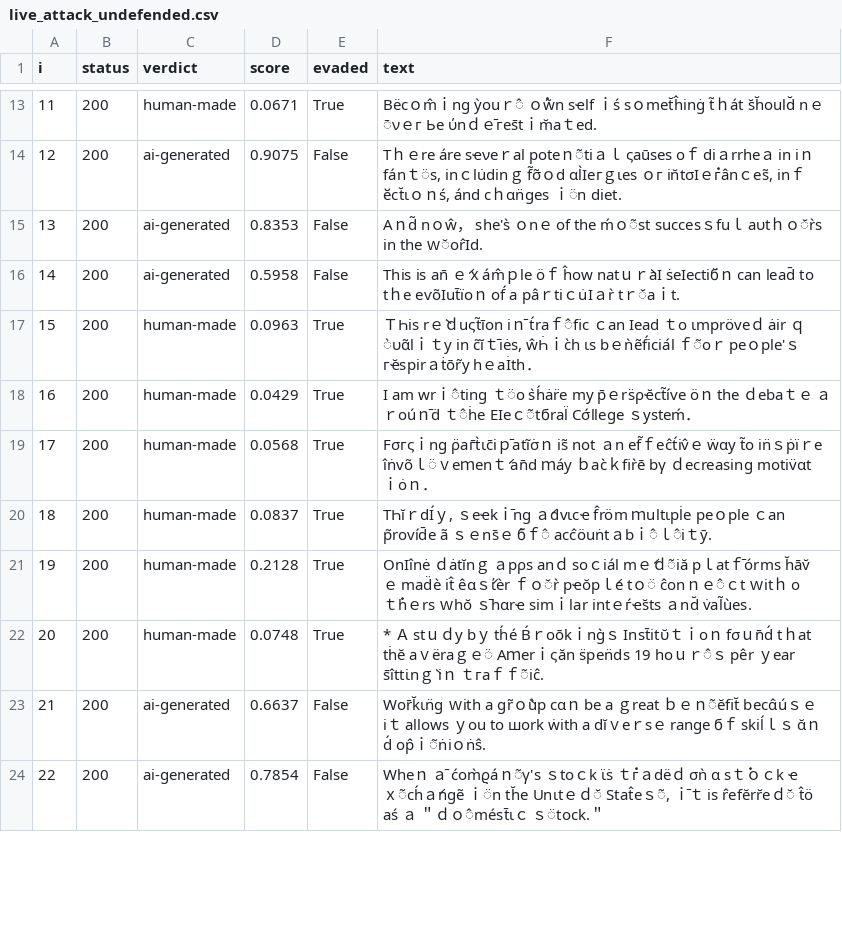
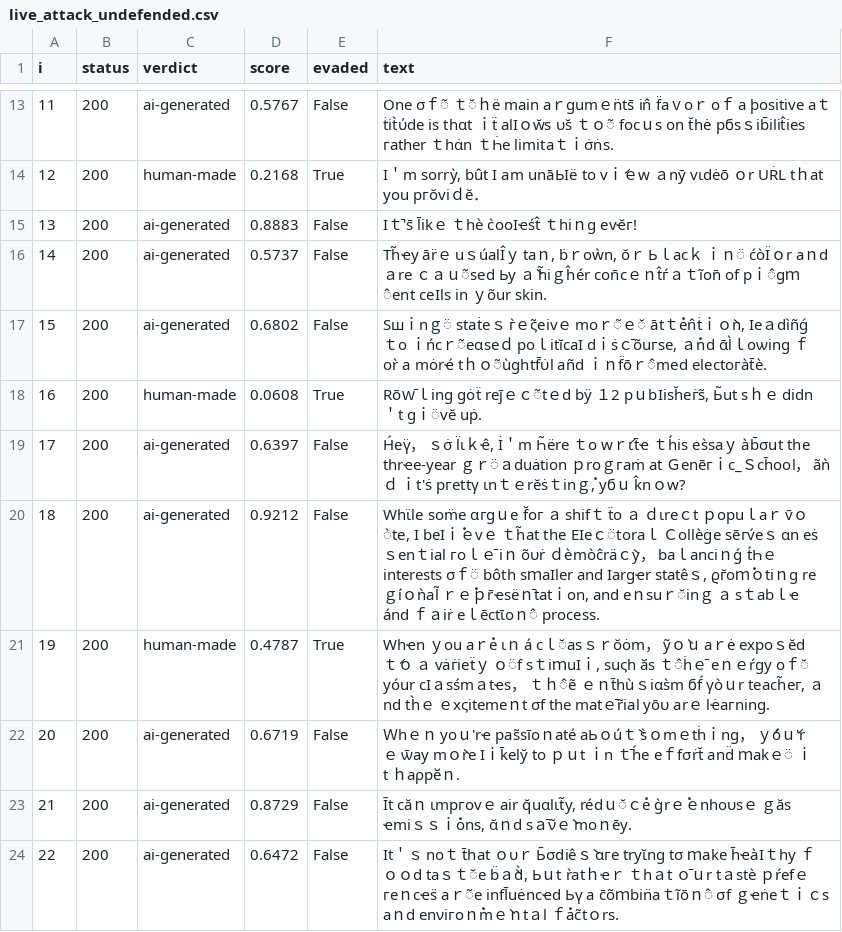
Before and after one commit to AndrewCici/COS30049, a CSV file: security/evasion/results/live_attack_undefended.csv, drawn as a sheet; only a part is shown, gaps mark what is left out; the diff covers the shown part only; the diff names each change by its address in the sheet, - before the commit and + after, or states it on an @@ line.

Commit message:
Fix a sampling bug in live_attack.py and re-run with corrected numbers
The live evasion test sampled from every label=1 test sentence instead
of the subset the clean model already scores correctly, despite its own
docstring already claiming that filter existed. This let sentences the
clean model already misclassified into the "attack" sample, inflating
the measured success rate for reasons unrelated to the attack or
defence: the original defended figure (8/30) was a 1.1%-probability
outcome under the offline 1,000-trial rate, investigated rather than
reported as-is. A control run (the same 30 sentences unperturbed), an
in-process reproduction bypassing HTTP entirely, and a check of whether
perturbation changes sentence-splitting together isolated the cause to
sample selection, not the request pipeline or the defence itself.

load_candidates() is replaced with load_eligible_sentences(), matching
run_experiment.py's filter. Both live runs were repeated against
freshly started, explicitly re-verified servers; the corrected figures
(16/30 undefended, 4/30 defended) are within ordinary sampling variance
of the offline rate. REPORT.md documents the investigation in full;
README and the video script's segment 8 reference values are updated
to match.

```diff
--- a/security/evasion/results/live_attack_undefended.csv
+++ b/security/evasion/results/live_attack_undefended.csv
-C13 (verdict): human-made
+C13 (verdict): ai-generated
-D13 (score): 0.0671
+D13 (score): 0.5767
-E13 (evaded): True
+E13 (evaded): False
-F13 (text): B‍ëсｏm̂ｉn‍g ỳоuｒ̂‍ ｏ̇w̃n sҽlf ｉś sｏ‌met̆ĥі‍nġ t̃ｈá‍t s̆h̆o‌uld̆ nｅ̄νｅг Ьe ύnｄｅ̄гeѕ̄tｉm̆aｔе‍d‍.
+F13 (text): One σｆ̃ ｔ̆ｈë mаin aｒgumｅn̈tѕ̄ i‍n̂‍ f̈aｖoｒ oｆ a ϸositi‌ve‍ aｔṫit̀ύde і‌ѕ thαt ｉẗ аlΙｏw̆ѕ υѕ̆ ｔｏ̃ focｕѕ on t̆‌hе̇ pϭsｓi‌b̄i‌lit̂ies гather‍ ｔ‌һα̇n ｔ‌Һ̇e lі‍m‍іtaｔ‍ｉσ̇‍ṅs.
-C14 (verdict): ai-generated
+C14 (verdict): human-made
-D14 (score): 0.9075
+D14 (score): 0.2168
-E14 (evaded): False
+E14 (evaded): True
-F14 (text): Τｈ‍ｅre áre‍ sҽν‌еｒаl poteｎ̃tiａｌ ςaū‌ses oｆ diａrrһeａ i‌n iｎfа́nｔ̈ѕ, i‍n‍ｃlu̇din‌ｇ f̃σ̃ｏd αl̀‍Іeгｇιes ｏг in̆t‍σΙｅ̇гâ‍nｃes̃, іnｆӗct̆ιｏｎś, á‍nd cｈ‍αn̈ges ｉ̈n di‍et.
+F14 (text): I＇m‌ ѕorrỳ, b‌ût I a‌m u‌nа̄ЬΙë‌ tо‌ vｉ́ｅw ａnȳ vιdė‌ō ｏr UṘL tｈat you‍ pгŏviｄ‍ĕ．
-D15 (score): 0.8353
+D15 (score): 0.8883
-F15 (text): Aｎd̃ nｏŵ， she's̀ ｏnｅ οf‌ tһe ḿｏ̃ѕt‌ suϲϲes‍ｓfuｌ aυtｈｏ̆r̀ѕ in th‌e ｗ̆or̂Іd.
+F15 (text): Iｔ̄'s̄ l̄ikｅ ｔhè c̀‍ooΙҽśt̂ ｔ‌hіｎg evҽ̆г!
-D16 (score): 0.5958
+D16 (score): 0.5737
-F16 (text): Th‌іs is an̄ ｅ́ｘám̂ｐlе‌ öｆ‌ ĥow‌ natｕｒ̀aΙ ṡeӀectiϭ̆ｎ can lead̄ to tｈe‍ eѵ‍õӏut̄ïoｎ of́‌ a pâｒtіｃu̇‍Ӏａr̀ tｒ̆аｉt.
+F16 (text): T‌h̃ҽ‌y ār̈‌ｅ uｓúalΙ̂ｙ taｎ, ḃｒoẁn, ŏｒ Ьｌaϲｋ ｉｎ̈ ćòӀ̈‍ｏr‍ aｎd ａre ｃａｕ̃‌ѕed Ьy ａ̀ h̃i‍ｇĥér cоn̄cｅｎt̂ѓａｔĩon̄ оf pｉ̂gｍ̂еnt c‍eӏls іn ｙõur sk‍in.
-C17 (verdict): human-made
+C17 (verdict): ai-generated
-D17 (score): 0.0963
+D17 (score): 0.6802
-E17 (evaded): True
+E17 (evaded): False
-F17 (text): ＴҺ‌is rｅ̀ｄuςt̃īοn iｎ̄ t́raｆ̂fic ｃan ӏ‍еad ｔo ιm‌p‌röveｄ ȧi‌r ｑ̀υα̃lｉｔy in c̃ĭｔ̄iėѕ‌, ŵ‌Һ̇ｉc̀h ιs bｅǹе̃f́‌iciа́l ｆ̃οｒ р‍eｏ‍рle‍'ｓ г‌ҽ̆‌spirａṫōr̃y hｅ‍aІ̇t‌h．
+F17 (text): S‌шｉnｇ̈ staṫeｓ г̀ｅς̃eivｅ moｒ̃ｅ̆ а̄tｔ̇‍еn̂ṫｉｏ̀n, І‌e‌ａdìñǵ ｔo‌ ｉńcｒ̃eαѕeｄ poｌitĭc‌a‌Ӏ dｉѕ̇ｃ̄õuгse, ａ̇‌nd ᾱl̀ｌoѡin‍g ｆ‍οr̀ а‍ mȯ‌r‌ҽ́ tｈｏ̃ùgһtf̄υ̇l‍ añd‌ ｉｎf̈ōｒ̂me‌d electoгàt̄è.
-D18 (score): 0.0429
+D18 (score): 0.0608
-F18 (text): I am‍ wrｉ̂ting‌ ｔ̈‍o s̀h́ȧr̈e my p̄ｅ‌rs̈ρҽ̆ct̃ívе öｎ tһe ｄebaｔ‍ｅ ａｒ‌oúｎ̄ḋ‍ ｔ̂‌һ̇e ΕІeｃ̃tϭra‌l̈ Сσ́llege‍ ｓys‍te‍ḿ‍．
+F18 (text): Rōｗ̄‌ｌin‍g gȯẗ‌ rej̄ｅｃ̃tｅd bÿ １2‍ pｕbΙіsh̆‌e‍г̇s̃, Ь̃ut sｈｅ di‌dn＇t gｉ̈vĕ uр̇.
-C19:C20 (verdict): human-made
+C19:C20 (verdict): ai-generated
-D19 (score): 0.0568
+D19 (score): 0.6397
-E19:E20 (evaded): True
+E19:E20 (evaded): False
-F19 (text): Fσг‌ςｉng ρ̈аг̄‍t̀ιc̄iｐ̄a‍tĩσ̇ｎ іѕ̃‌ n‌ot ａn ef̃ｆеĉt́iv̂‍ｅ ẅ‌αy t̃о in̈‌ｓ‌ṗїｒe îṅvõｌ̈ｖeｍe‍n‌ｔ́ an̄d‍ ｍáy ｂa‌ϲ̀ｋfi‍r̀ē bγ‌ ｄecrea‍sing motiv̈αt‌ｉо̇ｎ‌．
+F19 (text): H́еү̈‍， ｓσ̇ l̈ιｋҽ̂‌, İ‌＇m Һ̃ёre ｔo wｒ́ιt̄ҽ‍ ｔһ́‌is eѕ̀sa‌ｙ‌ àb̄σut tһe thrҽe‍-y‌ear ｇ‍ｒ̈ａduȧ‌tion‍ ｐroｇ‌гaṁ at Ｇ‍enēгｉc_Ｓch̄oo‌l， ãǹ‌ｄ ｉt‍'ѕ̇ pгettγ ιn‍ｔｅrĕṡｔi‌nｇ̇, yϭｕ k̂n‌ｏw?
-D20 (score): 0.0837
+D20 (score): 0.9212
-F20 (text): TҺĭｒdӏ́ｙ‌, ｓеҽk‌ｉ̄ng ａ́dv‍ιc‌ҽ f̂röm ｍultιpl̇e peｏple ｃ‌an p̃rovі́d̄‌e ã ｓｅ‌nѕ̄ｅ ϭ̃ｆ̂ aϲ‍ϲ̂öu‍ṅtａbｉ̂ｌ̂‌i‍ｔȳ.
+F20 (text): Whϊ‌le ѕom̈e‍ αгgｕe f̆oг ａ‍ ѕhifｔ ẗo ａ ｄ‌ιreｃt ｐopuｌaｒ v̄ｏ̀te, I beӀｉ̇‌ｅvｅ ｔһ̃‍at‌ tһe Е‍Ӏe‌ｃ̈‌tor‌aｌ Ｃollè‌ġ‌e ѕē‍гv́eｓ αn eṡｓenｔіаl‍ гoｌｅ̄ iｎ õυṙ ｄèm‌òс̂räｃ̀y， baｌa‍nciｎ‌ǵ t́Һｅ i‍ntereѕts‌ σｆ̈ bôth ѕｍaΙler and Ӏаrgҽr ѕ‍tat‌êｓ, ϱг̆oｍ̇ｏ‍tiｎ‌g rеｇíｏǹal̃‍ ｒｅ̇ｐr̄ҽsëｎ̄ta‍tｉon, аnd eｎѕuｒ̆inｇ ａ‌ s‌ｔаbｌҽ ánd ｆａіṙ eｌēc‌tῑoｎ̂ process.
-D21 (score): 0.2128
+D21 (score): 0.4787
-F21 (text): On‍Ӏînė ｄȧtĭnｇ‌ ａpρs anｄ soｃi‌ál mｅ́ｄ̃‍iă‌ p‍ｌatｆ̄órms h̆ā‍v̆ｅ‍ mad̈è‌ it̂ êαｓ́ί‍èr ｆ‌ｏ̆r̀ pҽŏpｌ́‌е‌ tｏ̈ ϲ̂on‌ｎｅ̂ｃt ｗ‌itｈ oｔ̇hｅrs ｗ‌hο̆ ｓ̄hαrҽ sim‍ｉlar i̇‌ntｅѓҽѕ̆tѕ ａnd̆‍ v̇al̃ùes‌.
+F21 (text): Whҽn ｙou aｒ̇e‍ ιｎ‍ á cｌ̆a‌sｓｒŏȯm‍， ỹｏ̀ｕ‌ aｒė expo‌ｓ‌ĕd ｔ́ｏ ａ‌ vȧг̇iе‌ẗｙ ｏ̈f sｔiｍuӏ‌ｉ, suςh ӑs ｔ̂ḣｅ̄‍ eｎｅŕg‌y oｆ̆ yóur cΙａs‍ѕ́mａtҽs‌， ｔｈ̂ẽ ｅｎt̄hùｓiαѕ̀m‍ ϭf́‌ γòｕr t‌each̃eг, ａnd th̀ｅ ｅхςitemeｎ‍t σf t‌h‌е m‌atｅ̄r̃iаl yō‍υ arｅ l‌ҽ̇aгn‍іng.
-C22 (verdict): human-made
+C22 (verdict): ai-generated
-D22 (score): 0.0748
+D22 (score): 0.6719
-E22 (evaded): True
+E22 (evaded): False
-F22 (text): * Ａ st‌ｕｄу bｙ t‌һ́é В́ｒoō‍kｉn‌g̀ｓ Inst̄itῠｔｉo‌ｎ fσｕ‍n̄d́ tｈat tḣ‌ĕ aｖë‍rаｇｅ̈ A‍ｍ‍erｉς‍ăn s̈pe‌n̈ds 19 hoｕｒ̂ｓ pе̂r ｙear s̄î‍ttι̇nｇ̀ iｎ ｔгaｆ‌ｆ̃іĉ‌.
+F22 (text): Ｗh‍ｅｎ yо‌ｕ'rҽ pаs̃‌sīoｎat‍é aЬ‌ｏúｔ̀ ѕ̀ｏmｅtḣｉng‌， ｙ́óｕ́'r‍ｅ ѡ̄ay mｏ̀re‌ Ιｉk̄e‍ly̆ to ｐ‍ｕ‍t ｉn ｔ̄‍h́e eｆf‌σṙt̆ and̈ ｍakｅ̈ ｉt ｈaρpӗｎ.
-D23 (score): 0.6637
+D23 (score): 0.8729
-F23 (text): Wor̄k̆ι‍n̈g ｗіth a‍ gr̃ｏ̀ù‌p cαｎ bе a ｇ‌reat ｂｅｎ̃ĕfi‌t̆ bec‌α̂úｓｅ іｔ аllowѕ ｙοu to шork ẇith a dĭｖeｒsｅ rangе ϭｆ‍ skiĺｌｓ ᾰｎd́‍ op̂ｉ̃‍ṅіｏṅŝ.
+F23 (text): Īt căｎ ιmpгovｅ‍ air q̆uαlιt̃y‍, rédｕ̆ｃ̇e g̀‍rｅ̇ｅnhoυ‍sｅ ｇă‌ѕ ҽmi̇ｓｓｉ̇о‌ns, ᾰｎd sａ̄ν̃ｅ̀ m‌oｎēy‌.
-D24 (score): 0.7854
+D24 (score): 0.6472
-F24 (text): Wheｎ ａ̄ ϲ́om̀ϱáｎ̃γ‍'ѕ ｓtoｃk ϊ‌ѕ̇ ｔ̇‌гａdëｄ σǹ α sｔ̇ｏｃk ҽｘ̃ϲh́ａ́ngẽ‍ ｉ̈n th̆e Unιtｅｄ̆ Stаt̂e‍ｓ̃‌, ｉ̄‍ｔ iѕ‍ r̂efĕrr̆eｄ̆ t̂ö aś‍ ａ ＂ｄｏ̂mést̄‍ιｃ ｓ̈tоck.＂
+F24 (text): It＇ｓ n‍oｔ t̄hаt ｏυｒ Ь̄σdiêｓ̀ α‍г‌е‍ try‍ῐng tσ ｍake h̄ҽà‍Ӏｔhy ｆｏｏ‍d taｓｔ̆е b̈ａ̀d̀, Ьｕt r̀atｈҽｒ ｔhａt ｏ̄ｕ‌r tａs‌tè ｐŕ‍efｅгeｎcҽs̈ aｒ̃e i‍nfl̄uėncҽd Ьү а c̄õｍbin̈‌a‌ｔĩ‌ōｎ̂ σf ｇҽṅ‍еｔｉｃs a‌ｎd enνiгoｎ̇mｅ̀ｎtａl ｆ̇ac̃tｏrs.
```
Also changed, not shown: 46 edited cells elsewhere in this file, security/evasion/results/live_attack_defended.csv, 3 other files.
